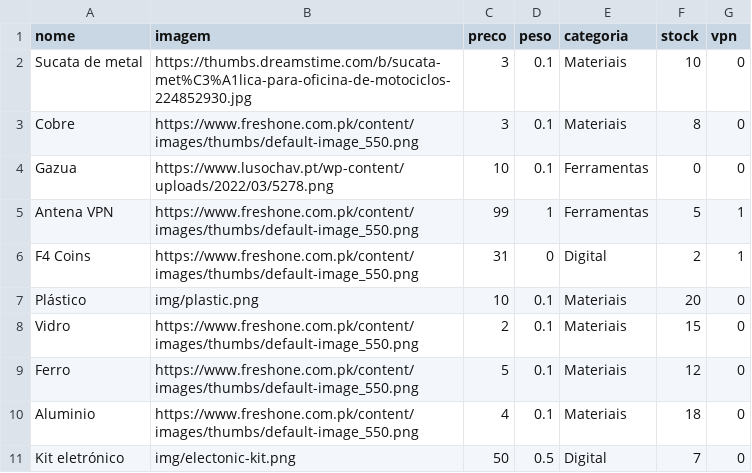
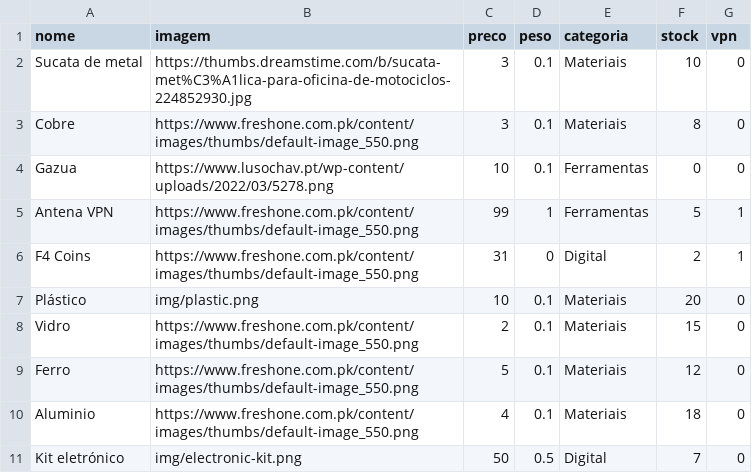
Before and after one commit to limpinh0/esperanzabuy, a CSV file: produtos.csv, drawn as a sheet.

Commit message:
111

```diff
--- a/produtos.csv
+++ b/produtos.csv
@@ -10,2 +10,2 @@ Ferro,https://www.freshone.com.pk/content/images/thumbs/default-image_550.png,5,
 Aluminio,https://www.freshone.com.pk/content/images/thumbs/default-image_550.png,4,0.1,Materiais,18,0
-Kit eletrónico,img/electonic-kit.png,50,0.5,Digital,7,0
+Kit eletrónico,img/electronic-kit.png,50,0.5,Digital,7,0
```
